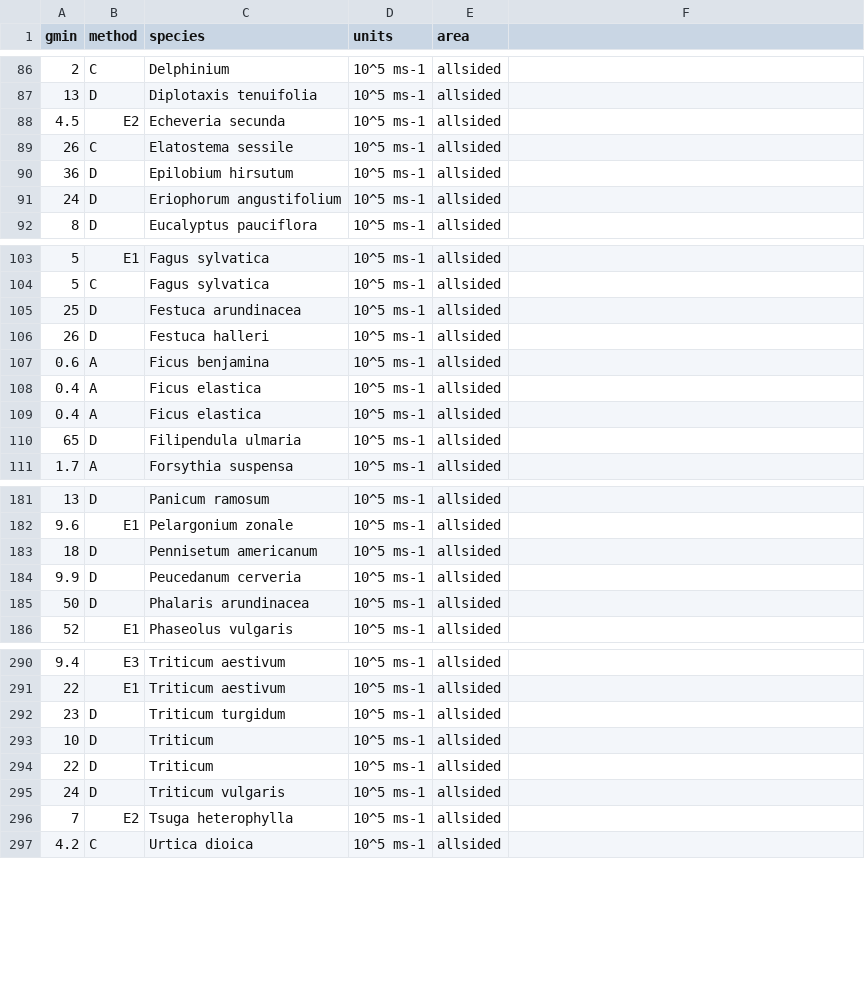
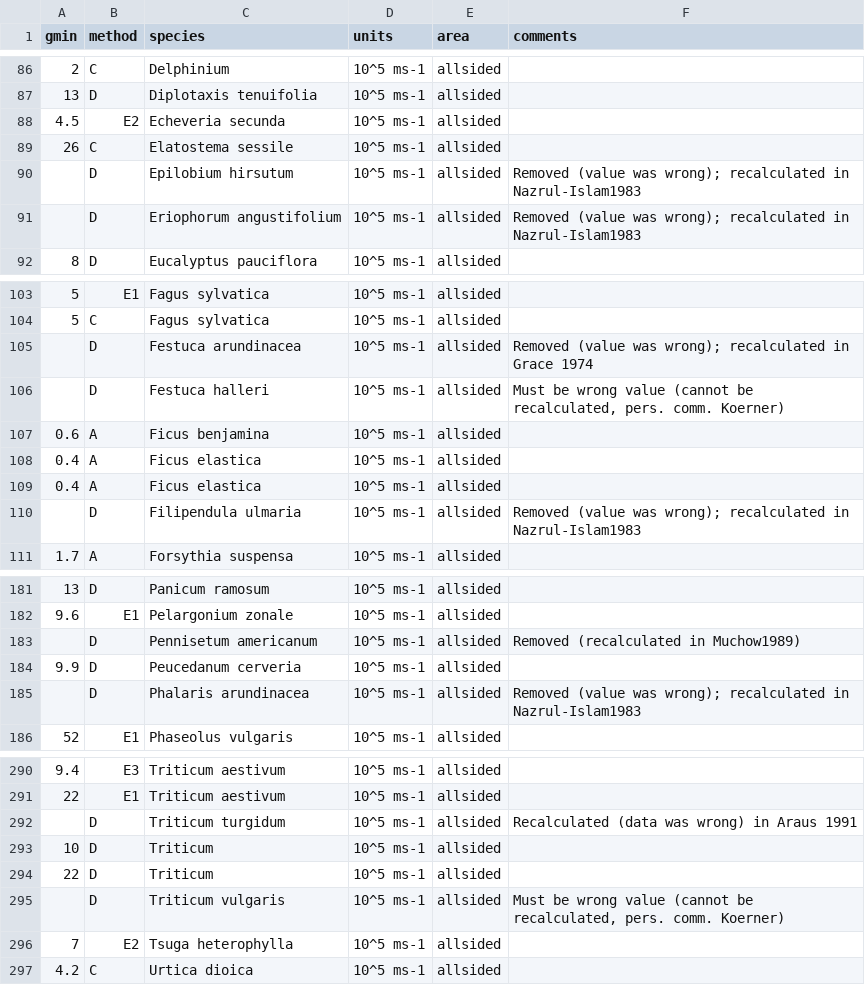
Before and after one commit to RemkoDuursma/gmindatabase, a CSV file: data/kerstiens1996/data.csv, drawn as a sheet; only a part is shown, gaps mark what is left out; the diff covers the shown part only.

Commit message:
Fixed many errors in Kerstiens 1996; added new data folders

```diff
--- a/data/kerstiens1996/data.csv
+++ b/data/kerstiens1996/data.csv
@@ -1 +1 @@
-gmin,method,species,units,area
+gmin,method,species,units,area,comments
@@ -90,2 +90,2 @@ gmin,method,species,units,area
-36,D,Epilobium hirsutum,10^5 ms-1,allsided
-24,D,Eriophorum angustifolium,10^5 ms-1,allsided
+,D,Epilobium hirsutum,10^5 ms-1,allsided,Removed (value was wrong); recalculated in Nazrul-Islam1983
+,D,Eriophorum angustifolium,10^5 ms-1,allsided,Removed (value was wrong); recalculated in Nazrul-Islam1983
@@ -105,2 +105,2 @@ gmin,method,species,units,area
-25,D,Festuca arundinacea,10^5 ms-1,allsided
-26,D,Festuca halleri,10^5 ms-1,allsided
+,D,Festuca arundinacea,10^5 ms-1,allsided,Removed (value was wrong); recalculated in Grace 1974
+,D,Festuca halleri,10^5 ms-1,allsided,"Must be wrong value (cannot be recalculated, pers. comm. Koerner)"
@@ -110 +110 @@ gmin,method,species,units,area
-65,D,Filipendula ulmaria,10^5 ms-1,allsided
+,D,Filipendula ulmaria,10^5 ms-1,allsided,Removed (value was wrong); recalculated in Nazrul-Islam1983
@@ -183 +183 @@ gmin,method,species,units,area
-18,D,Pennisetum americanum,10^5 ms-1,allsided
+,D,Pennisetum americanum,10^5 ms-1,allsided,Removed (recalculated in Muchow1989)
@@ -185 +185 @@ gmin,method,species,units,area
-50,D,Phalaris arundinacea,10^5 ms-1,allsided
+,D,Phalaris arundinacea,10^5 ms-1,allsided,Removed (value was wrong); recalculated in Nazrul-Islam1983
@@ -292 +292 @@ gmin,method,species,units,area
-23,D,Triticum turgidum,10^5 ms-1,allsided
+,D,Triticum turgidum,10^5 ms-1,allsided,Recalculated (data was wrong) in Araus 1991
@@ -295 +295 @@ gmin,method,species,units,area
-24,D,Triticum vulgaris,10^5 ms-1,allsided
+,D,Triticum vulgaris,10^5 ms-1,allsided,"Must be wrong value (cannot be recalculated, pers. comm. Koerner)"
```
Also changed, not shown: 10 edited cells elsewhere in this file, 12 other files.
